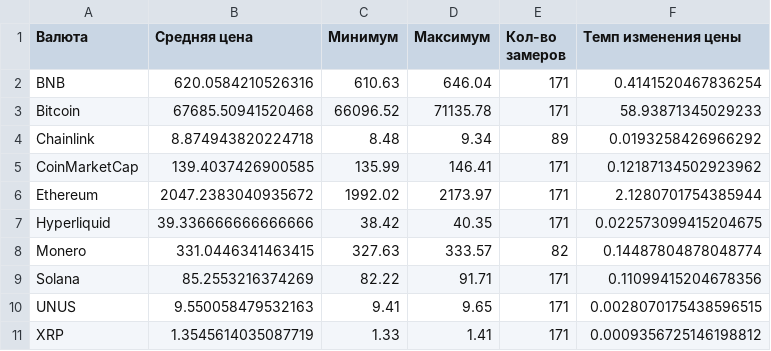
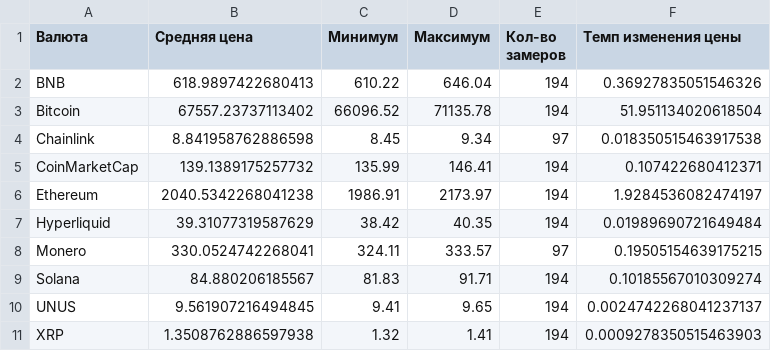
Before and after one commit to Alexey0161/Project3_cripto, a CSV file: crypto_report_final.csv, drawn as a sheet.

```diff
--- a/crypto_report_final.csv
+++ b/crypto_report_final.csv
@@ -1,11 +1,11 @@
 Валюта,Средняя цена,Минимум,Максимум,Кол-во замеров,Темп изменения цены
-BNB,620.0584210526316,610.63,646.04,171,0.4141520467836254
-Bitcoin,67685.50941520468,66096.52,71135.78,171,58.93871345029233
-Chainlink,8.874943820224718,8.48,9.34,89,0.0193258426966292
-CoinMarketCap,139.4037426900585,135.99,146.41,171,0.12187134502923962
-Ethereum,2047.2383040935672,1992.02,2173.97,171,2.1280701754385944
-Hyperliquid,39.336666666666666,38.42,40.35,171,0.022573099415204675
-Monero,331.0446341463415,327.63,333.57,82,0.14487804878048774
-Solana,85.2553216374269,82.22,91.71,171,0.11099415204678356
-UNUS,9.550058479532163,9.41,9.65,171,0.0028070175438596515
-XRP,1.3545614035087719,1.33,1.41,171,0.0009356725146198812
+BNB,618.9897422680413,610.22,646.04,194,0.36927835051546326
+Bitcoin,67557.23737113402,66096.52,71135.78,194,51.951134020618504
+Chainlink,8.841958762886598,8.45,9.34,97,0.018350515463917538
+CoinMarketCap,139.1389175257732,135.99,146.41,194,0.107422680412371
+Ethereum,2040.5342268041238,1986.91,2173.97,194,1.9284536082474197
+Hyperliquid,39.31077319587629,38.42,40.35,194,0.01989690721649484
+Monero,330.0524742268041,324.11,333.57,97,0.19505154639175215
+Solana,84.880206185567,81.83,91.71,194,0.10185567010309274
+UNUS,9.561907216494845,9.41,9.65,194,0.0024742268041237137
+XRP,1.3508762886597938,1.32,1.41,194,0.0009278350515463903
```
Also changed, not shown: visualisations/crypto_report_final.csv, 8 other files.
